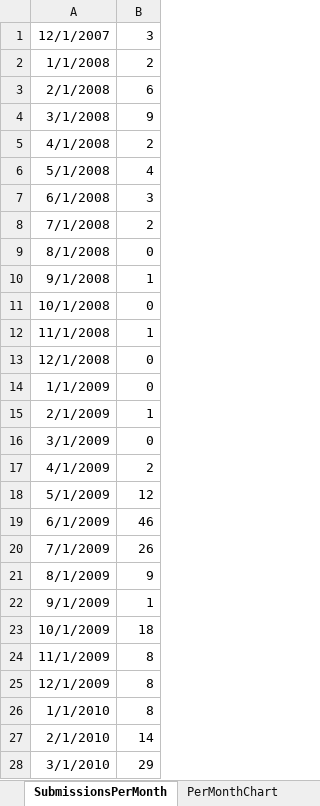
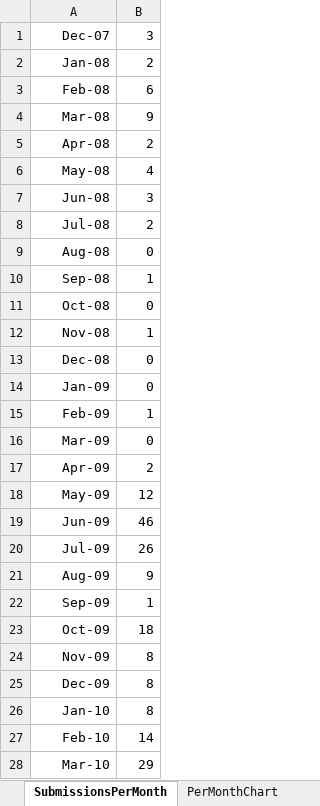
Before and after one commit to datadryad/dryad-data, an Excel workbook: dataPackages/dataPackagesInDryad.xlsx, sheet SubmissionsPerMonth, drawn as a sheet; only a part is shown; values as stored, in another font and other column widths than the file's, no borders; the diff covers the shown part only; the diff names each change by its address in the sheet, - before the commit and + after, or states it on an @@ line.

```diff
--- a/dataPackages/dataPackagesInDryad.xlsx (sheet SubmissionsPerMonth)
+++ b/dataPackages/dataPackagesInDryad.xlsx (sheet SubmissionsPerMonth)
-A1: 12/1/2007
+A1: Dec-07
-A2: 1/1/2008
+A2: Jan-08
-A3: 2/1/2008
+A3: Feb-08
-A4: 3/1/2008
+A4: Mar-08
-A5: 4/1/2008
+A5: Apr-08
-A6: 5/1/2008
+A6: May-08
-A7: 6/1/2008
+A7: Jun-08
-A8: 7/1/2008
+A8: Jul-08
-A9: 8/1/2008
+A9: Aug-08
-A10: 9/1/2008
+A10: Sep-08
-A11: 10/1/2008
+A11: Oct-08
-A12: 11/1/2008
+A12: Nov-08
-A13: 12/1/2008
+A13: Dec-08
-A14: 1/1/2009
+A14: Jan-09
-A15: 2/1/2009
+A15: Feb-09
-A16: 3/1/2009
+A16: Mar-09
-A17: 4/1/2009
+A17: Apr-09
-A18: 5/1/2009
+A18: May-09
-A19: 6/1/2009
+A19: Jun-09
-A20: 7/1/2009
+A20: Jul-09
-A21: 8/1/2009
+A21: Aug-09
-A22: 9/1/2009
+A22: Sep-09
-A23: 10/1/2009
+A23: Oct-09
-A24: 11/1/2009
+A24: Nov-09
-A25: 12/1/2009
+A25: Dec-09
-A26: 1/1/2010
+A26: Jan-10
-A27: 2/1/2010
+A27: Feb-10
-A28: 3/1/2010
+A28: Mar-10
```
Also changed, not shown: 1 added row and 46 edited cells elsewhere in this sheet, sheet SubmissionDates, charts or pictures, 2 other files.
